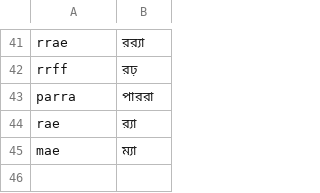
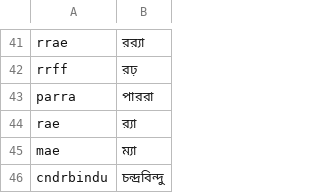
Before and after one commit to KhiproTeam/khipro-testcases, a CSV file: khipro-testcases.csv, drawn as a sheet; only a part is shown, gaps mark what is left out; the diff names each change by its address in the sheet, - before the commit and + after, or states it on an @@ line.

Commit message:
feat: add new entry for 'cndrbindu' in the CSV

```diff
--- a/khipro-testcases.csv
+++ b/khipro-testcases.csv
+row 46: cndrbindu | চন্দ্রবিন্দু
```
